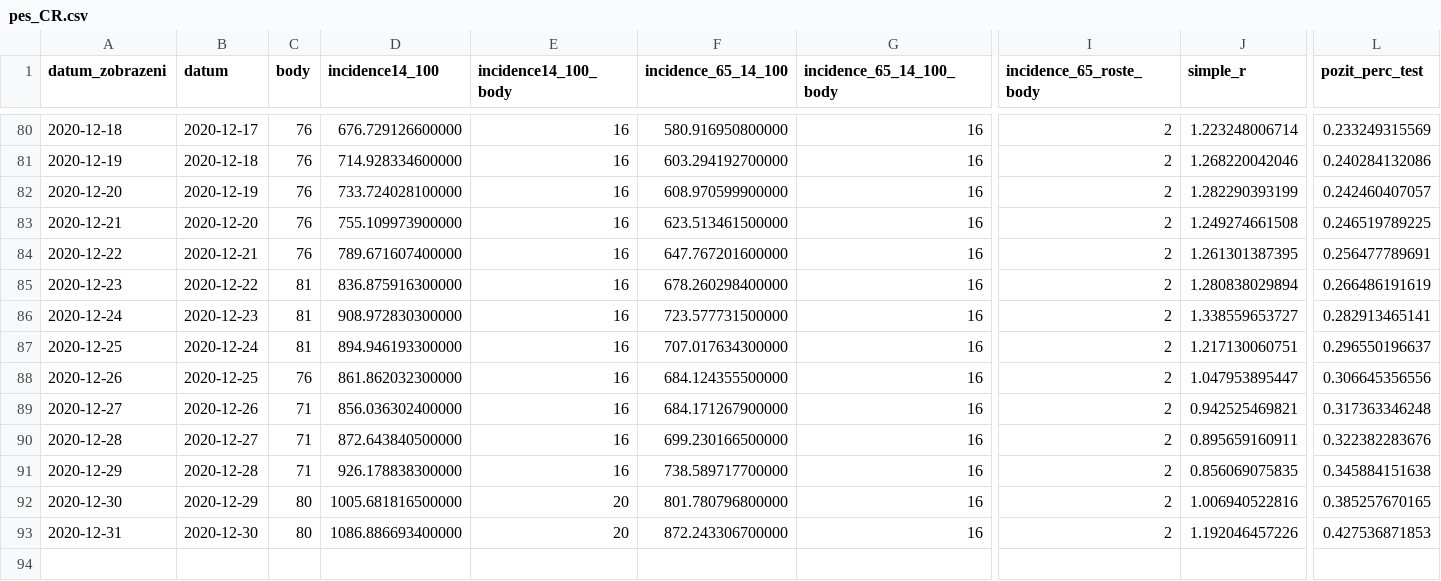
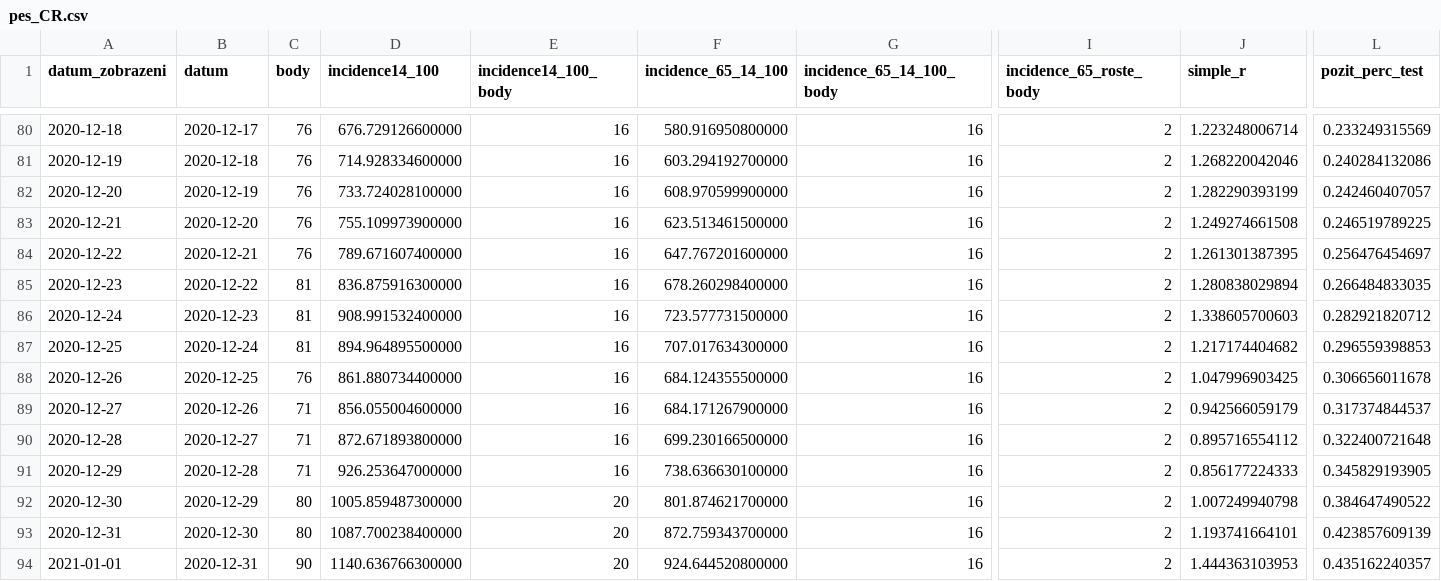
Before and after one commit to michalskop/mzcr-cz-covid-19-data, a CSV file: pes_CR.csv, drawn as a sheet; only a part is shown, gaps mark what is left out; rows hold the shown columns only; the diff names each change by its address in the sheet, - before the commit and + after, or states it on an @@ line.

```diff
--- a/pes_CR.csv
+++ b/pes_CR.csv
-L84 (pozit_perc_test): 0.256477789691
+L84 (pozit_perc_test): 0.256476454697
-L85 (pozit_perc_test): 0.266486191619
+L85 (pozit_perc_test): 0.266484833035
-D86 (incidence14_100): 908.972830300000
+D86 (incidence14_100): 908.991532400000
-J86 (simple_r): 1.338559653727
+J86 (simple_r): 1.338605700603
-L86 (pozit_perc_test): 0.282913465141
+L86 (pozit_perc_test): 0.282921820712
-D87 (incidence14_100): 894.946193300000
+D87 (incidence14_100): 894.964895500000
-J87 (simple_r): 1.217130060751
+J87 (simple_r): 1.217174404682
-L87 (pozit_perc_test): 0.296550196637
+L87 (pozit_perc_test): 0.296559398853
-D88 (incidence14_100): 861.862032300000
+D88 (incidence14_100): 861.880734400000
-J88 (simple_r): 1.047953895447
+J88 (simple_r): 1.047996903425
-L88 (pozit_perc_test): 0.306645356556
+L88 (pozit_perc_test): 0.306656011678
-D89 (incidence14_100): 856.036302400000
+D89 (incidence14_100): 856.055004600000
-J89 (simple_r): 0.942525469821
+J89 (simple_r): 0.942566059179
-L89 (pozit_perc_test): 0.317363346248
+L89 (pozit_perc_test): 0.317374844537
-D90 (incidence14_100): 872.643840500000
+D90 (incidence14_100): 872.671893800000
-J90 (simple_r): 0.895659160911
+J90 (simple_r): 0.895716554112
-L90 (pozit_perc_test): 0.322382283676
+L90 (pozit_perc_test): 0.322400721648
-D91 (incidence14_100): 926.178838300000
+D91 (incidence14_100): 926.253647000000
-F91 (incidence_65_14_100): 738.589717700000
+F91 (incidence_65_14_100): 738.636630100000
-J91 (simple_r): 0.856069075835
+J91 (simple_r): 0.856177224333
-L91 (pozit_perc_test): 0.345884151638
+L91 (pozit_perc_test): 0.345829193905
-D92 (incidence14_100): 1005.681816500000
+D92 (incidence14_100): 1005.859487300000
-F92 (incidence_65_14_100): 801.780796800000
+F92 (incidence_65_14_100): 801.874621700000
-J92 (simple_r): 1.006940522816
+J92 (simple_r): 1.007249940798
-L92 (pozit_perc_test): 0.385257670165
+L92 (pozit_perc_test): 0.384647490522
-D93 (incidence14_100): 1086.886693400000
+D93 (incidence14_100): 1087.700238400000
-F93 (incidence_65_14_100): 872.243306700000
+F93 (incidence_65_14_100): 872.759343700000
-J93 (simple_r): 1.192046457226
+J93 (simple_r): 1.193741664101
-L93 (pozit_perc_test): 0.427536871853
+L93 (pozit_perc_test): 0.423857609139
+row 94: 2021-01-01 | 2020-12-31 | 90 | 1140.636766300000 | 20 | 924.644520800000 | 16 | 2 | 1.444363103953 | 0.435162240357
```
Also changed, not shown: kraj-okres-nakazeni-vyleceni-umrti.csv, nakaza.csv, 5 other files.
